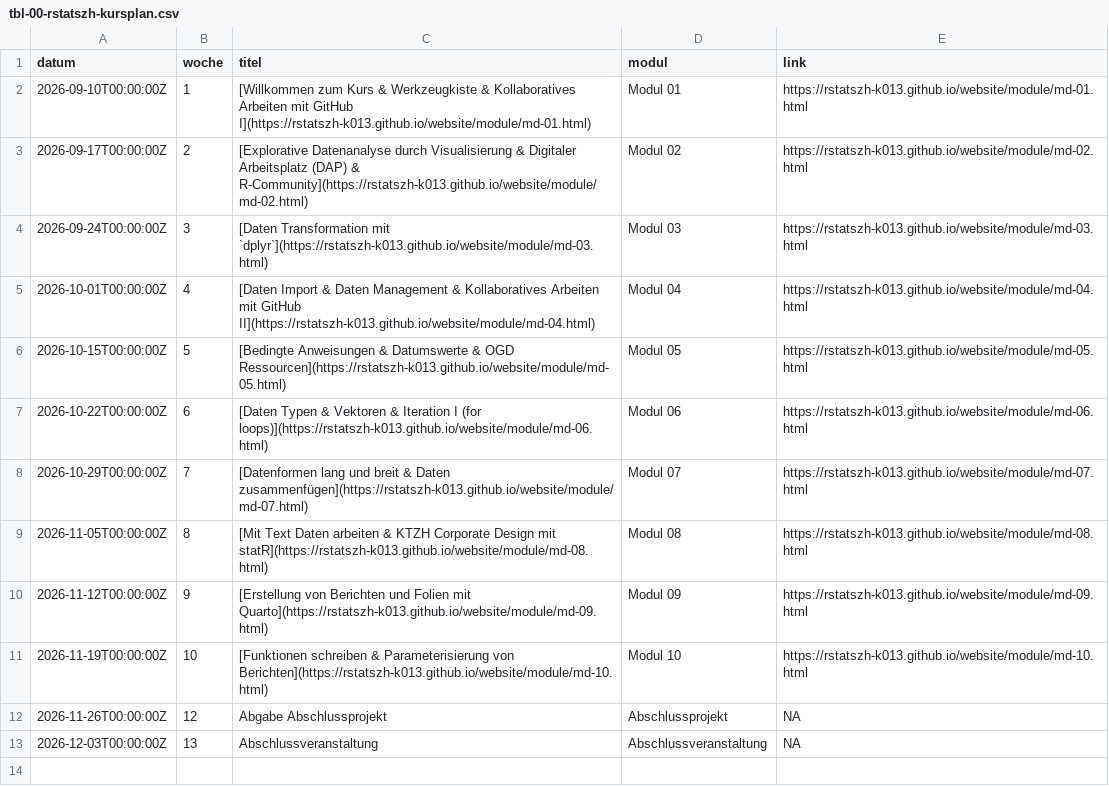
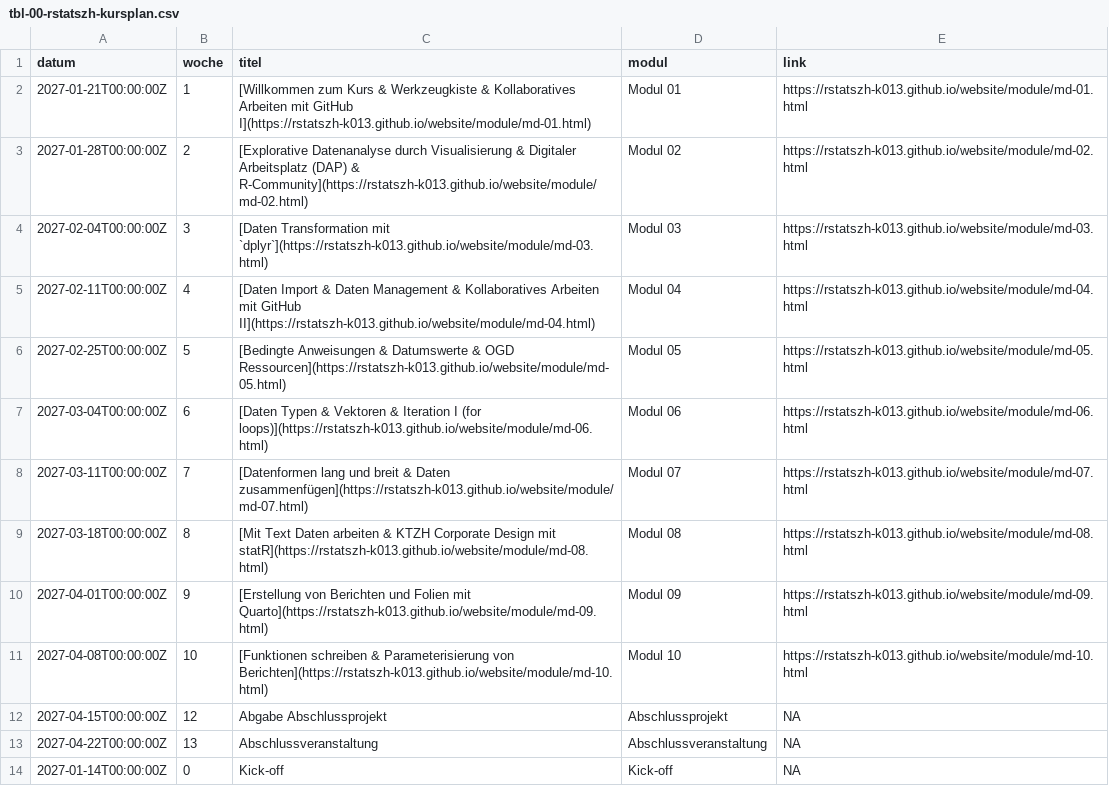
Before and after one commit to rstatszh-k013/website, a CSV file: data/tbl-00-rstatszh-kursplan.csv, drawn as a sheet.

```diff
--- a/data/tbl-00-rstatszh-kursplan.csv
+++ b/data/tbl-00-rstatszh-kursplan.csv
@@ -1,13 +1,14 @@
 datum,woche,titel,modul,link
-2026-09-10T00:00:00Z,1,[Willkommen zum Kurs & Werkzeugkiste & Kollaboratives Arbeiten mit GitHub I](https://rstatszh-k013.github.io/website/module/md-01.html),Modul 01,https://rstatszh-k013.github.io/website/module/md-01.html
-2026-09-17T00:00:00Z,2,[Explorative Datenanalyse durch Visualisierung & Digitaler Arbeitsplatz (DAP) & R-Community](https://rstatszh-k013.github.io/website/module/md-02.html),Modul 02,https://rstatszh-k013.github.io/website/module/md-02.html
-2026-09-24T00:00:00Z,3,[Daten Transformation mit `dplyr`](https://rstatszh-k013.github.io/website/module/md-03.html),Modul 03,https://rstatszh-k013.github.io/website/module/md-03.html
-2026-10-01T00:00:00Z,4,[Daten Import & Daten Management & Kollaboratives Arbeiten mit GitHub II](https://rstatszh-k013.github.io/website/module/md-04.html),Modul 04,https://rstatszh-k013.github.io/website/module/md-04.html
-2026-10-15T00:00:00Z,5,[Bedingte Anweisungen & Datumswerte & OGD Ressourcen](https://rstatszh-k013.github.io/website/module/md-05.html),Modul 05,https://rstatszh-k013.github.io/website/module/md-05.html
-2026-10-22T00:00:00Z,6,[Daten Typen & Vektoren & Iteration I (for loops)](https://rstatszh-k013.github.io/website/module/md-06.html),Modul 06,https://rstatszh-k013.github.io/website/module/md-06.html
-2026-10-29T00:00:00Z,7,[Datenformen lang und breit & Daten zusammenfügen](https://rstatszh-k013.github.io/website/module/md-07.html),Modul 07,https://rstatszh-k013.github.io/website/module/md-07.html
-2026-11-05T00:00:00Z,8,[Mit Text Daten arbeiten & KTZH Corporate Design mit statR](https://rstatszh-k013.github.io/website/module/md-08.html),Modul 08,https://rstatszh-k013.github.io/website/module/md-08.html
-2026-11-12T00:00:00Z,9,[Erstellung von Berichten und Folien mit Quarto](https://rstatszh-k013.github.io/website/module/md-09.html),Modul 09,https://rstatszh-k013.github.io/website/module/md-09.html
-2026-11-19T00:00:00Z,10,[Funktionen schreiben & Parameterisierung von Berichten](https://rstatszh-k013.github.io/website/module/md-10.html),Modul 10,https://rstatszh-k013.github.io/website/module/md-10.html
-2026-11-26T00:00:00Z,12,Abgabe Abschlussprojekt,Abschlussprojekt,NA
-2026-12-03T00:00:00Z,13,Abschlussveranstaltung,Abschlussveranstaltung,NA
+2027-01-21T00:00:00Z,1,[Willkommen zum Kurs & Werkzeugkiste & Kollaboratives Arbeiten mit GitHub I](https://rstatszh-k013.github.io/website/module/md-01.html),Modul 01,https://rstatszh-k013.github.io/website/module/md-01.html
+2027-01-28T00:00:00Z,2,[Explorative Datenanalyse durch Visualisierung & Digitaler Arbeitsplatz (DAP) & R-Community](https://rstatszh-k013.github.io/website/module/md-02.html),Modul 02,https://rstatszh-k013.github.io/website/module/md-02.html
+2027-02-04T00:00:00Z,3,[Daten Transformation mit `dplyr`](https://rstatszh-k013.github.io/website/module/md-03.html),Modul 03,https://rstatszh-k013.github.io/website/module/md-03.html
+2027-02-11T00:00:00Z,4,[Daten Import & Daten Management & Kollaboratives Arbeiten mit GitHub II](https://rstatszh-k013.github.io/website/module/md-04.html),Modul 04,https://rstatszh-k013.github.io/website/module/md-04.html
+2027-02-25T00:00:00Z,5,[Bedingte Anweisungen & Datumswerte & OGD Ressourcen](https://rstatszh-k013.github.io/website/module/md-05.html),Modul 05,https://rstatszh-k013.github.io/website/module/md-05.html
+2027-03-04T00:00:00Z,6,[Daten Typen & Vektoren & Iteration I (for loops)](https://rstatszh-k013.github.io/website/module/md-06.html),Modul 06,https://rstatszh-k013.github.io/website/module/md-06.html
+2027-03-11T00:00:00Z,7,[Datenformen lang und breit & Daten zusammenfügen](https://rstatszh-k013.github.io/website/module/md-07.html),Modul 07,https://rstatszh-k013.github.io/website/module/md-07.html
+2027-03-18T00:00:00Z,8,[Mit Text Daten arbeiten & KTZH Corporate Design mit statR](https://rstatszh-k013.github.io/website/module/md-08.html),Modul 08,https://rstatszh-k013.github.io/website/module/md-08.html
+2027-04-01T00:00:00Z,9,[Erstellung von Berichten und Folien mit Quarto](https://rstatszh-k013.github.io/website/module/md-09.html),Modul 09,https://rstatszh-k013.github.io/website/module/md-09.html
+2027-04-08T00:00:00Z,10,[Funktionen schreiben & Parameterisierung von Berichten](https://rstatszh-k013.github.io/website/module/md-10.html),Modul 10,https://rstatszh-k013.github.io/website/module/md-10.html
+2027-04-15T00:00:00Z,12,Abgabe Abschlussprojekt,Abschlussprojekt,NA
+2027-04-22T00:00:00Z,13,Abschlussveranstaltung,Abschlussveranstaltung,NA
+2027-01-14T00:00:00Z,0,Kick-off,Kick-off,NA
```
Also changed, not shown: data/tbl-01-rstatszh-lernziele.csv, 15 other files.
